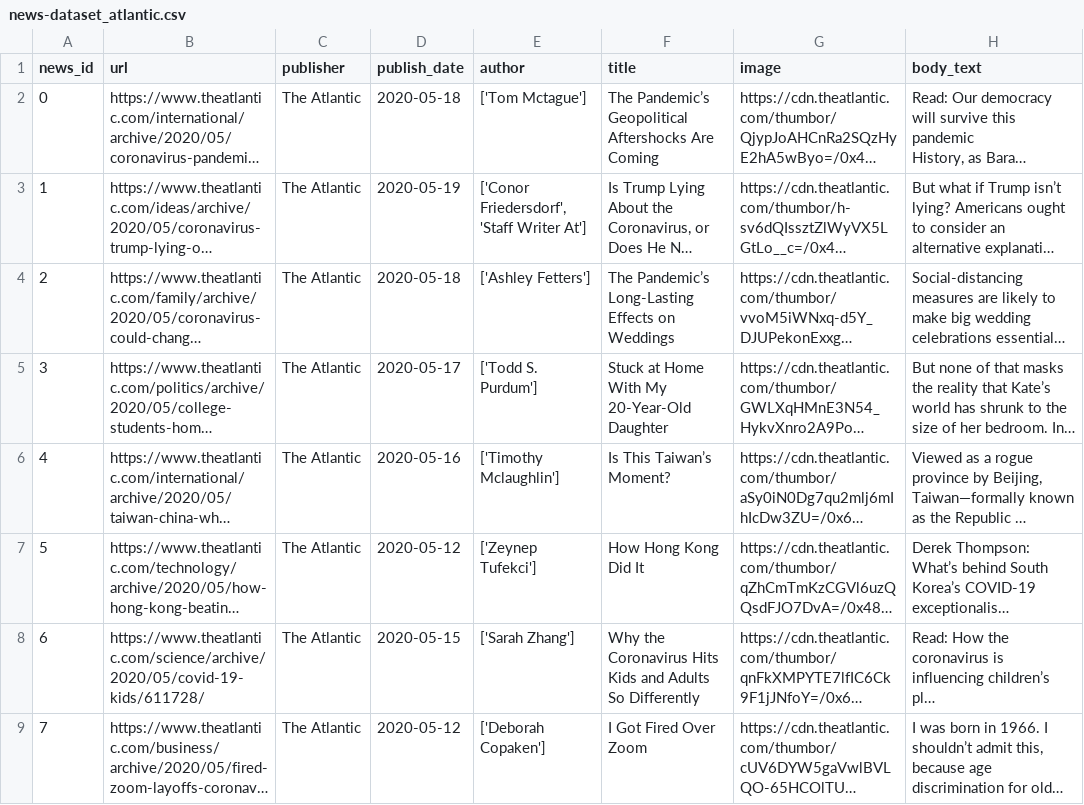
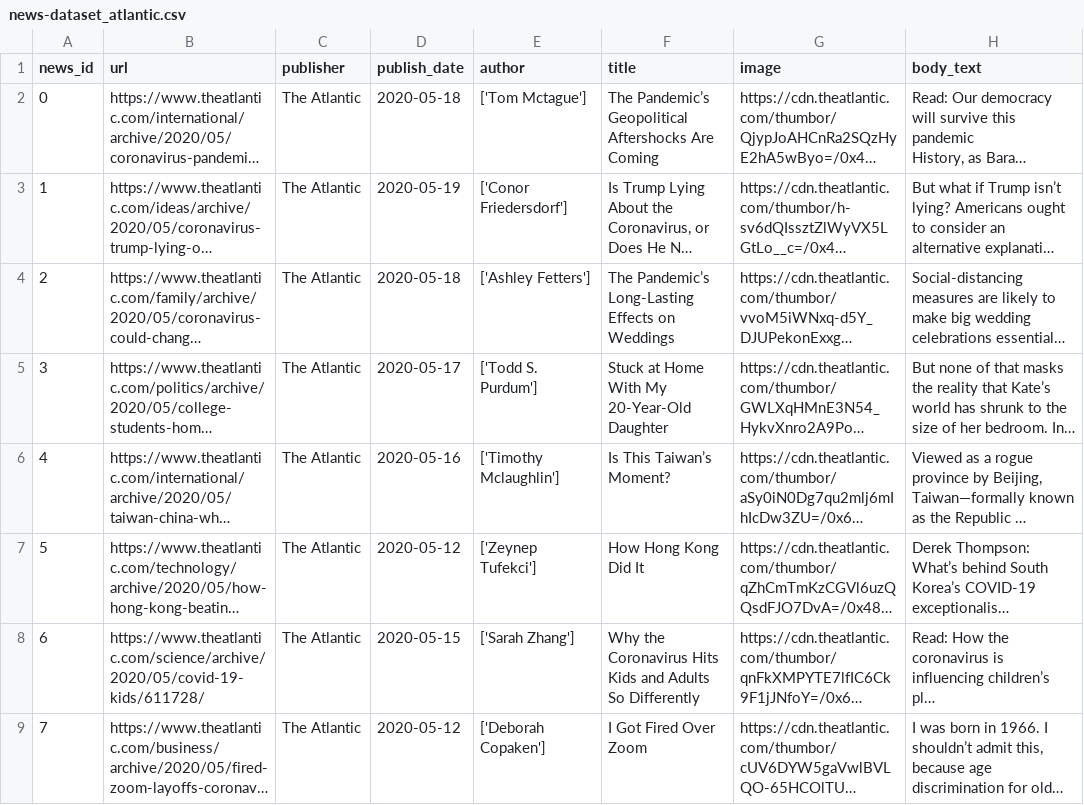
Before and after one commit to apurvamulay/ReCOVery, a CSV file: dataset/news-dataset_atlantic.csv, drawn as a sheet; only a part is shown; long unchanged cells end in …; the diff names each change by its address in the sheet, - before the commit and + after, or states it on an @@ line.

Commit message:
correct author infor

```diff
--- a/dataset/news-dataset_atlantic.csv
+++ b/dataset/news-dataset_atlantic.csv
-E3 (author): ['Conor Friedersdorf', 'Staff Writer At']
+E3 (author): ['Conor Friedersdorf']
```
